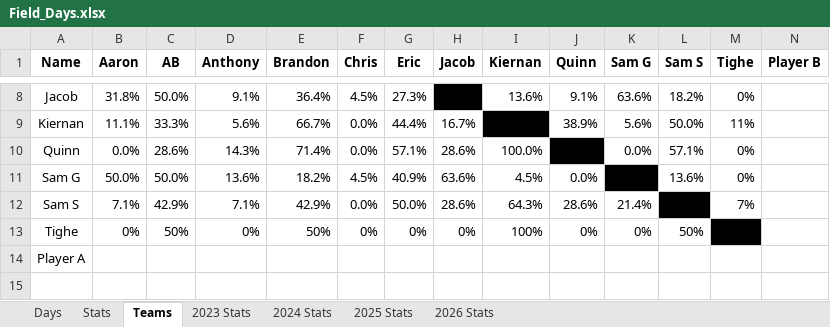
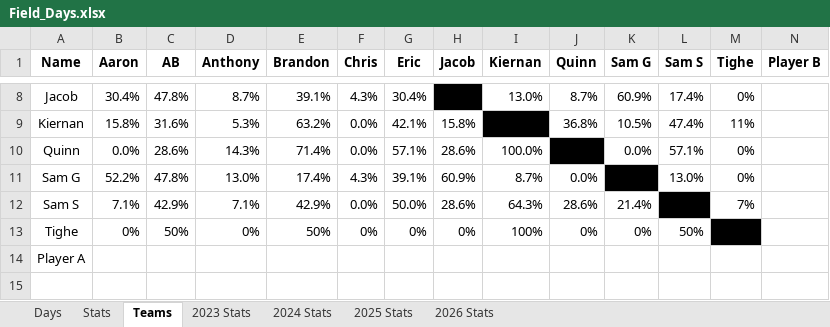
Before and after one commit to jmsellitti1/Field-Days, an Excel workbook: Field_Days.xlsx, sheet Teams, drawn as a sheet; only a part is shown, gaps mark what is left out; values as stored, in another font and other column widths than the file's, no borders; conditional formats not drawn; the diff covers the shown part only; the diff names each change by its address in the sheet, - before the commit and + after, or states it on an @@ line.

```diff
--- a/Field_Days.xlsx (sheet Teams)
+++ b/Field_Days.xlsx (sheet Teams)
-B8 (Aaron): 31.8%
+B8 (Aaron): 30.4%
-C8 (AB): 50.0%
+C8 (AB): 47.8%
-D8 (Anthony): 9.1%
+D8 (Anthony): 8.7%
-E8 (Brandon): 36.4%
+E8 (Brandon): 39.1%
-F8 (Chris): 4.5%
+F8 (Chris): 4.3%
-G8 (Eric): 27.3%
+G8 (Eric): 30.4%
-I8 (Kiernan): 13.6%
+I8 (Kiernan): 13.0%
-J8 (Quinn): 9.1%
+J8 (Quinn): 8.7%
-K8 (Sam G): 63.6%
+K8 (Sam G): 60.9%
-L8 (Sam S): 18.2%
+L8 (Sam S): 17.4%
-B9 (Aaron): 11.1%
+B9 (Aaron): 15.8%
-C9 (AB): 33.3%
+C9 (AB): 31.6%
-D9 (Anthony): 5.6%
+D9 (Anthony): 5.3%
-E9 (Brandon): 66.7%
+E9 (Brandon): 63.2%
-G9 (Eric): 44.4%
+G9 (Eric): 42.1%
-H9 (Jacob): 16.7%
+H9 (Jacob): 15.8%
-J9 (Quinn): 38.9%
+J9 (Quinn): 36.8%
-K9 (Sam G): 5.6%
+K9 (Sam G): 10.5%
-L9 (Sam S): 50.0%
+L9 (Sam S): 47.4%
-B11 (Aaron): 50.0%
+B11 (Aaron): 52.2%
-C11 (AB): 50.0%
+C11 (AB): 47.8%
-D11 (Anthony): 13.6%
+D11 (Anthony): 13.0%
-E11 (Brandon): 18.2%
+E11 (Brandon): 17.4%
-F11 (Chris): 4.5%
+F11 (Chris): 4.3%
-G11 (Eric): 40.9%
+G11 (Eric): 39.1%
-H11 (Jacob): 63.6%
+H11 (Jacob): 60.9%
-I11 (Kiernan): 4.5%
+I11 (Kiernan): 8.7%
-L11 (Sam S): 13.6%
+L11 (Sam S): 13.0%
```
Also changed, not shown: 27 edited cells elsewhere in this sheet, sheet Stats, sheet 2026 Stats, sheet Days, 10 other files.
